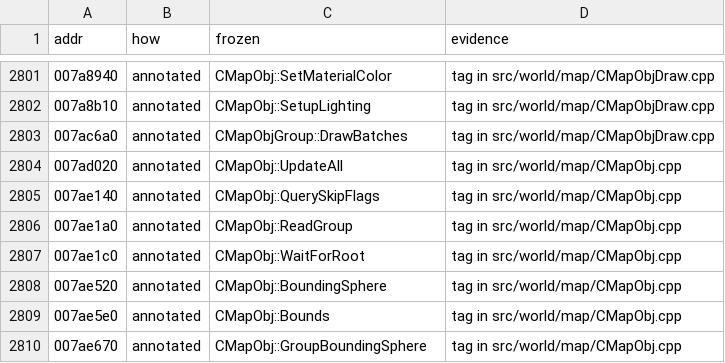
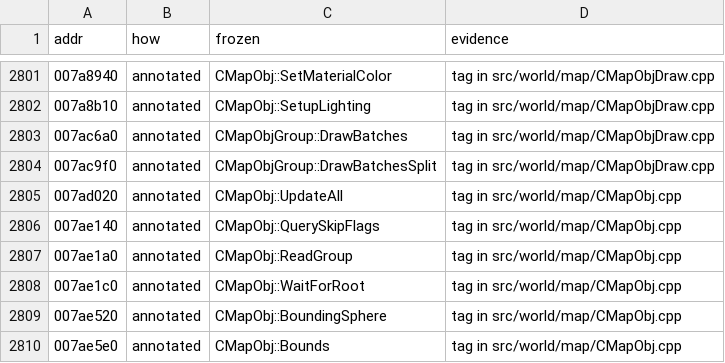
Before and after one commit to zeruth/FrozenClient, a TSV file: tools/recomp/data/matches.tsv, drawn as a sheet; only a part is shown, gaps mark what is left out; the shorter side is filled out with more unchanged rows.

```diff
--- a/tools/recomp/data/matches.tsv
+++ b/tools/recomp/data/matches.tsv
@@ -2803,2 +2803,3 @@ addr	how	frozen	evidence
 007ac6a0	annotated	CMapObjGroup::DrawBatches	tag in src/world/map/CMapObjDraw.cpp
+007ac9f0	annotated	CMapObjGroup::DrawBatchesSplit	tag in src/world/map/CMapObjDraw.cpp
 007ad020	annotated	CMapObj::UpdateAll	tag in src/world/map/CMapObj.cpp
```
Also changed, not shown: 6 other files.
